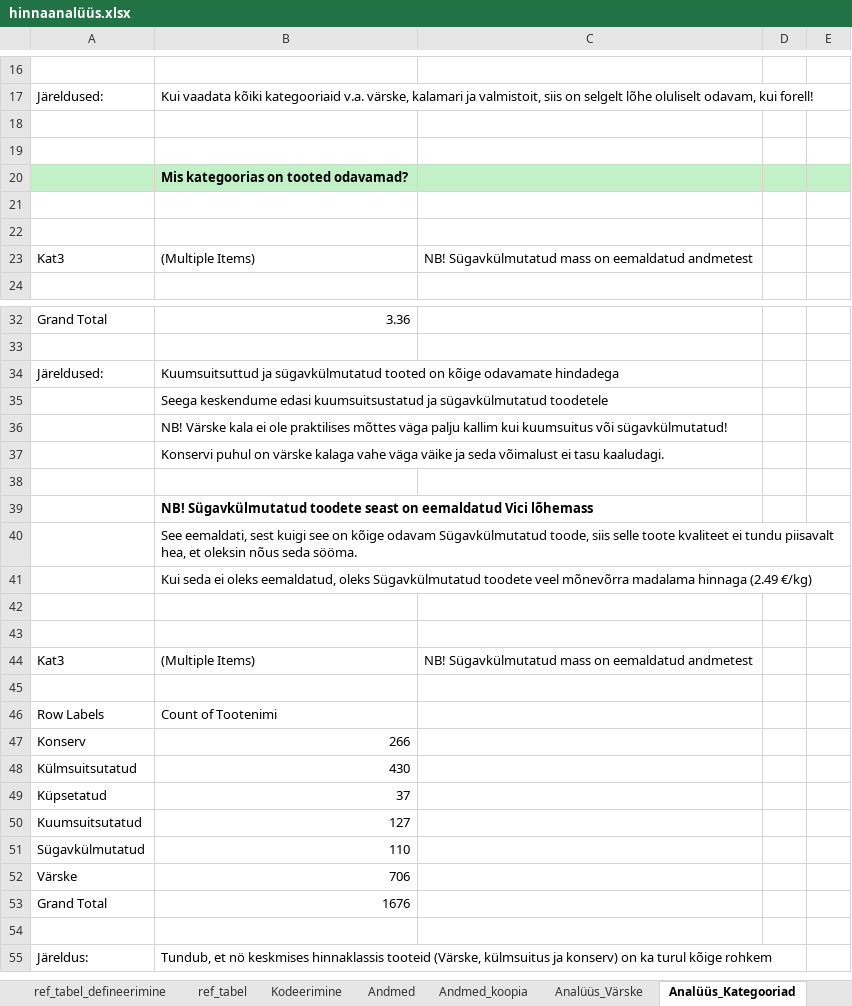
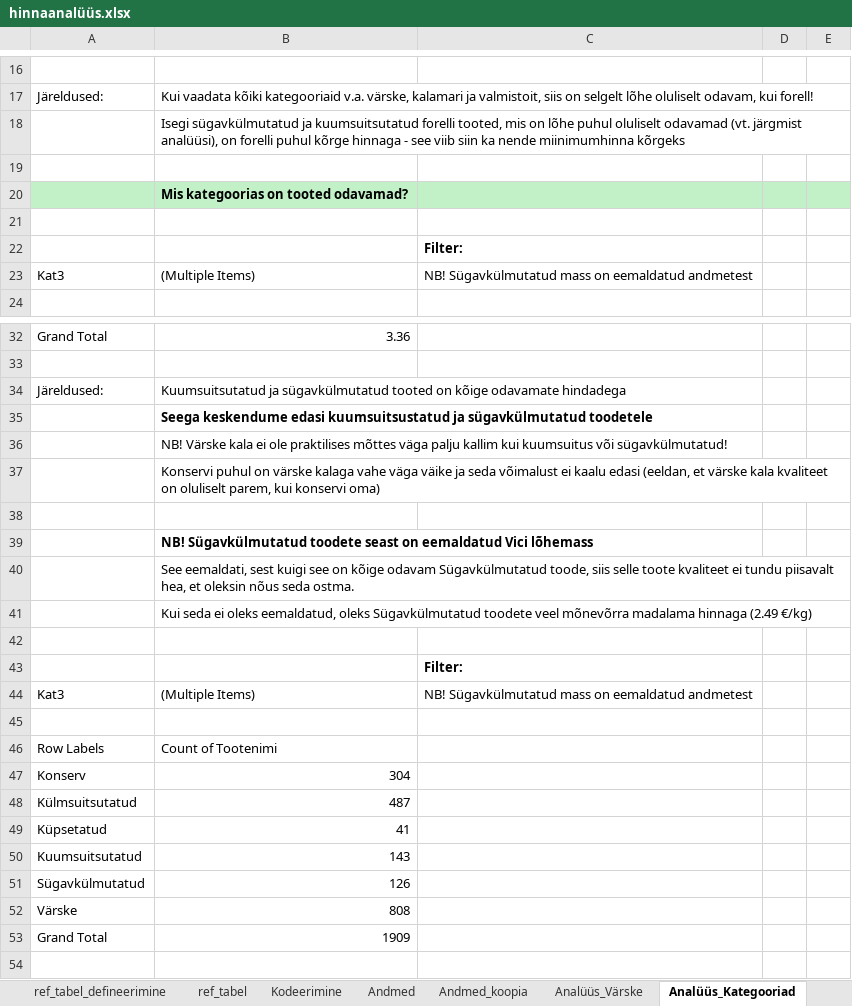
Before and after one commit to EvardHanno/Toiduainete-hinnad, an Excel workbook: hinnaanalüüs.xlsx, sheet Analüüs_Kategooriad, drawn as a sheet; only a part is shown, gaps mark what is left out; the shorter side is filled out with more unchanged rows; values as stored, in another font and other column widths than the file's, no borders; charts and pictures not drawn; the diff covers the shown part only; the diff names each change by its address in the sheet, - before the commit and + after, or states it on an @@ line.

```diff
--- a/hinnaanalüüs.xlsx (sheet Analüüs_Kategooriad)
+++ b/hinnaanalüüs.xlsx (sheet Analüüs_Kategooriad)
-B18: (empty)
+B18: Isegi sügavkülmutatud ja kuumsuitsutatud forelli tooted, mis on lõhe puhul oluliselt odavamad (vt. järgmist analüüsi), on forelli puhul kõrge hinnaga - see viib siin ka nende miinimumhinna kõrgeks
-C22: (empty)
+C22: Filter:
-B34: Kuumsuitsuttud ja sügavkülmutatud…
+B34: Kuumsuitsutatud ja sügavkülmutatud…
-B35 bold: off
+B35 bold: on
-B37: …võimalust ei tasu kaaludagi.
+B37: …võimalust ei kaalu edasi (eeldan, et värske kala kvaliteet on oluliselt parem, kui konservi oma)
-B40: …nõus seda sööma.
+B40: …nõus seda ostma.
-C43: (empty)
+C43: Filter:
-B47: 266
+B47: 304
-B48: 430
+B48: 487
-B49: 37
+B49: 41
-B50: 127
+B50: 143
-B51: 110
+B51: 126
-B52: 706
+B52: 808
-B53: 1676
+B53: 1909
```
Also changed, not shown: 5 added rows, 1 removed row and 6 edited cells elsewhere in this sheet, sheet Andmed_koopia, sheet Andmed, sheet Kodeerimine, sheet Analüüs_Värske, sheet ref_tabel_defineerimine, sheet Info, hidden cells, charts or pictures, 28 other files.
